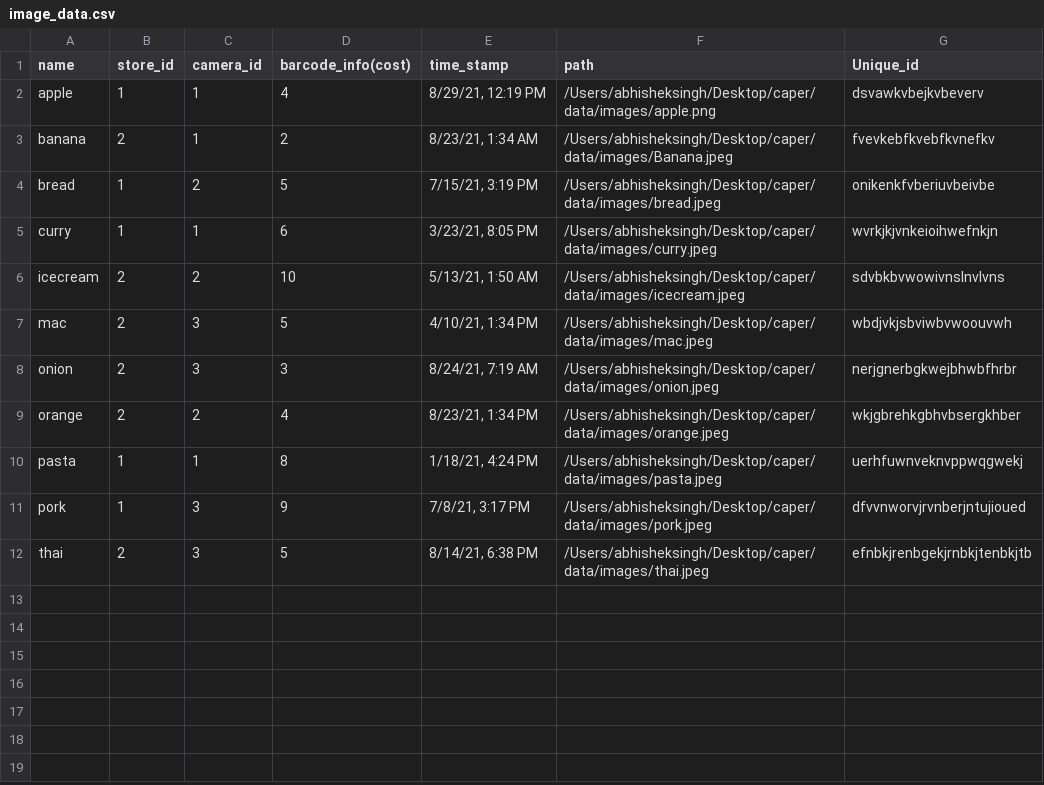
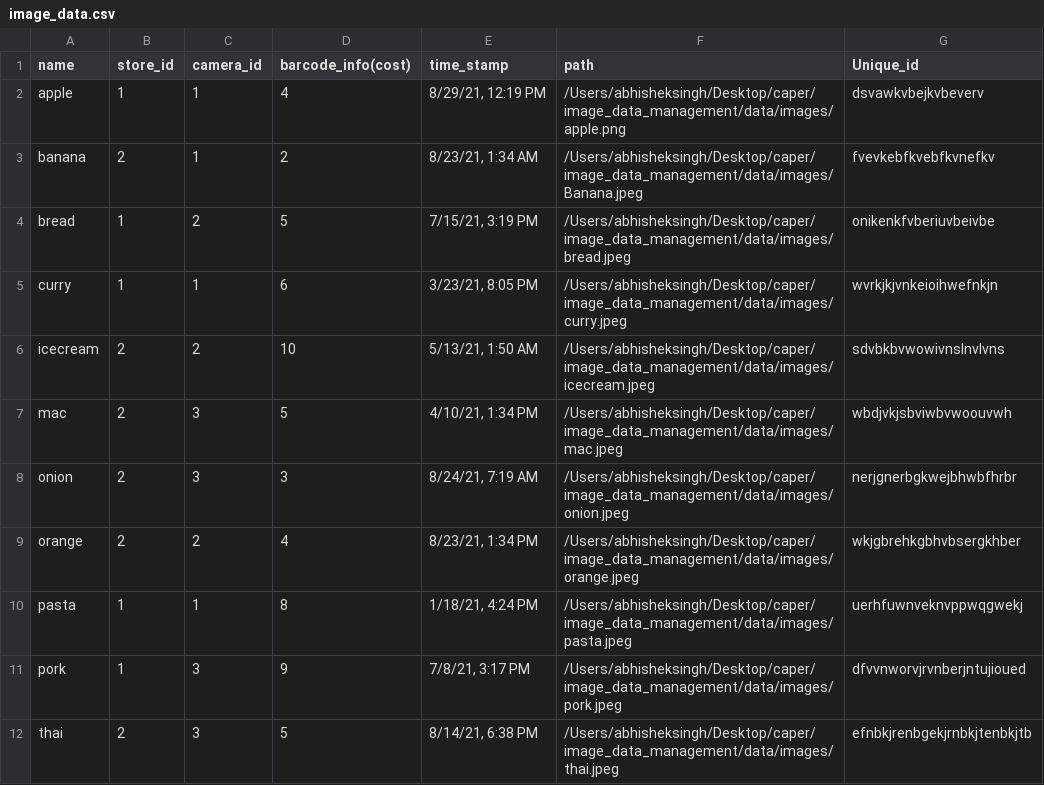
Before and after one commit to abhisingh977/image_data_management, a CSV file: data/image_data.csv, drawn as a sheet.

```diff
--- a/data/image_data.csv
+++ b/data/image_data.csv
@@ -1,12 +1,12 @@
 name,store_id,camera_id,barcode_info(cost),time_stamp,path,Unique_id
-apple,1,1,4,"8/29/21, 12:19 PM",/Users/abhisheksingh/Desktop/caper/data/images/apple.png,dsvawkvbejkvbeverv
-banana,2,1,2,"8/23/21, 1:34 AM",/Users/abhisheksingh/Desktop/caper/data/images/Banana.jpeg,fvevkebfkvebfkvnefkv
-bread,1,2,5,"7/15/21, 3:19 PM",/Users/abhisheksingh/Desktop/caper/data/images/bread.jpeg,onikenkfvberiuvbeivbe
-curry,1,1,6,"3/23/21, 8:05 PM",/Users/abhisheksingh/Desktop/caper/data/images/curry.jpeg,wvrkjkjvnkeioihwefnkjn
-icecream,2,2,10,"5/13/21, 1:50 AM",/Users/abhisheksingh/Desktop/caper/data/images/icecream.jpeg,sdvbkbvwowivnslnvlvns
-mac,2,3,5,"4/10/21, 1:34 PM",/Users/abhisheksingh/Desktop/caper/data/images/mac.jpeg,wbdjvkjsbviwbvwoouvwh
-onion,2,3,3,"8/24/21, 7:19 AM",/Users/abhisheksingh/Desktop/caper/data/images/onion.jpeg,nerjgnerbgkwejbhwbfhrbr
-orange,2,2,4,"8/23/21, 1:34 PM",/Users/abhisheksingh/Desktop/caper/data/images/orange.jpeg,wkjgbrehkgbhvbsergkhber
-pasta,1,1,8,"1/18/21, 4:24 PM",/Users/abhisheksingh/Desktop/caper/data/images/pasta.jpeg,uerhfuwnveknvppwqgwekj
-pork,1,3,9,"7/8/21, 3:17 PM",/Users/abhisheksingh/Desktop/caper/data/images/pork.jpeg,dfvvnworvjrvnberjntujioued
-thai,2,3,5,"8/14/21, 6:38 PM",/Users/abhisheksingh/Desktop/caper/data/images/thai.jpeg,efnbkjrenbgekjrnbkjtenbkjtb
+apple,1,1,4,"8/29/21, 12:19 PM",/Users/abhisheksingh/Desktop/caper/image_data_management/data/images/apple.png,dsvawkvbejkvbeverv
+banana,2,1,2,"8/23/21, 1:34 AM",/Users/abhisheksingh/Desktop/caper/image_data_management/data/images/Banana.jpeg,fvevkebfkvebfkvnefkv
+bread,1,2,5,"7/15/21, 3:19 PM",/Users/abhisheksingh/Desktop/caper/image_data_management/data/images/bread.jpeg,onikenkfvberiuvbeivbe
+curry,1,1,6,"3/23/21, 8:05 PM",/Users/abhisheksingh/Desktop/caper/image_data_management/data/images/curry.jpeg,wvrkjkjvnkeioihwefnkjn
+icecream,2,2,10,"5/13/21, 1:50 AM",/Users/abhisheksingh/Desktop/caper/image_data_management/data/images/icecream.jpeg,sdvbkbvwowivnslnvlvns
+mac,2,3,5,"4/10/21, 1:34 PM",/Users/abhisheksingh/Desktop/caper/image_data_management/data/images/mac.jpeg,wbdjvkjsbviwbvwoouvwh
+onion,2,3,3,"8/24/21, 7:19 AM",/Users/abhisheksingh/Desktop/caper/image_data_management/data/images/onion.jpeg,nerjgnerbgkwejbhwbfhrbr
+orange,2,2,4,"8/23/21, 1:34 PM",/Users/abhisheksingh/Desktop/caper/image_data_management/data/images/orange.jpeg,wkjgbrehkgbhvbsergkhber
+pasta,1,1,8,"1/18/21, 4:24 PM",/Users/abhisheksingh/Desktop/caper/image_data_management/data/images/pasta.jpeg,uerhfuwnveknvppwqgwekj
+pork,1,3,9,"7/8/21, 3:17 PM",/Users/abhisheksingh/Desktop/caper/image_data_management/data/images/pork.jpeg,dfvvnworvjrvnberjntujioued
+thai,2,3,5,"8/14/21, 6:38 PM",/Users/abhisheksingh/Desktop/caper/image_data_management/data/images/thai.jpeg,efnbkjrenbgekjrnbkjtenbkjtb
```
Also changed, not shown: 4 other files.
